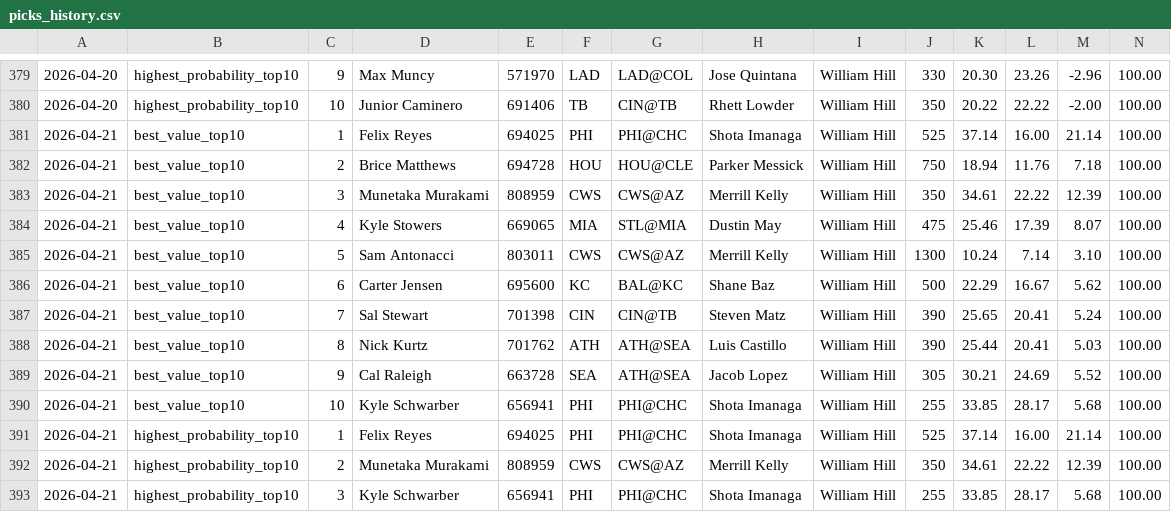
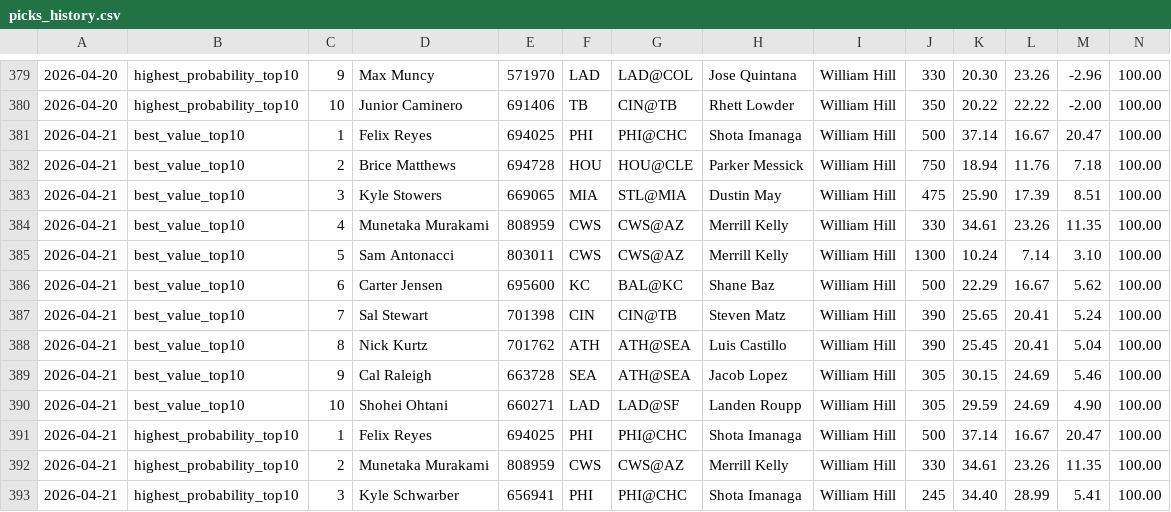
Before and after one commit to justinloo12/weight-room-hero-sim, a CSV file: picks_history.csv, drawn as a sheet; only a part is shown, gaps mark what is left out; removed rows and columns are numbered as before the commit, all else as after; rows hold the shown columns only; the diff covers the shown part only; the diff names each change by its address in the sheet, - before the commit and + after, or states it on an @@ line.

```diff
--- a/picks_history.csv
+++ b/picks_history.csv
-J381: 525
+J381: 500
-L381: 16.00
+L381: 16.67
-M381: 21.14
+M381: 20.47
-row 383: 2026-04-21 | best_value_top10 | 3 | Munetaka Murakami | 808959 | CWS | CWS@AZ | Merrill Kelly | William Hill | 350 | 34.61 | 22.22 | 12.39 | 100.00
-C383: 4
+C383: 3
-K383: 25.46
+K383: 25.90
-M383: 8.07
+M383: 8.51
+row 384: 2026-04-21 | best_value_top10 | 4 | Munetaka Murakami | 808959 | CWS | CWS@AZ | Merrill Kelly | William Hill | 330 | 34.61 | 23.26 | 11.35 | 100.00
-K388: 25.44
+K388: 25.45
-M388: 5.03
+M388: 5.04
-K389: 30.21
+K389: 30.15
-M389: 5.52
+M389: 5.46
-D390: Kyle Schwarber
+D390: Shohei Ohtani
-E390: 656941
+E390: 660271
-F390: PHI
+F390: LAD
-G390: PHI@CHC
+G390: LAD@SF
-H390: Shota Imanaga
+H390: Landen Roupp
-J390: 255
+J390: 305
-K390: 33.85
+K390: 29.59
-L390: 28.17
+L390: 24.69
-M390: 5.68
+M390: 4.90
-J391: 525
+J391: 500
-L391: 16.00
+L391: 16.67
-M391: 21.14
+M391: 20.47
-J392: 350
+J392: 330
-L392: 22.22
+L392: 23.26
-M392: 12.39
+M392: 11.35
-J393: 255
+J393: 245
-K393: 33.85
+K393: 34.40
-L393: 28.17
+L393: 28.99
-M393: 5.68
+M393: 5.41
```
Also changed, not shown: 1 added row, 1 removed row and 7 edited cells elsewhere in this file, 1 other file.
